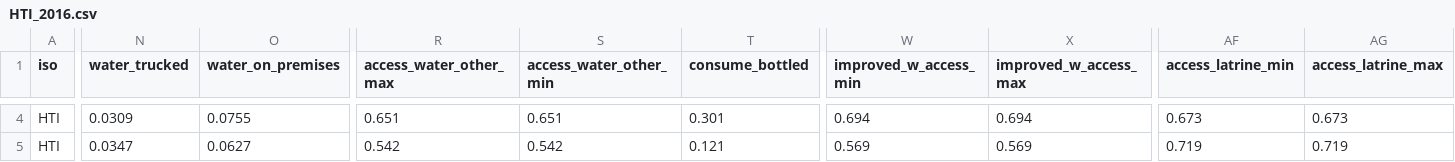
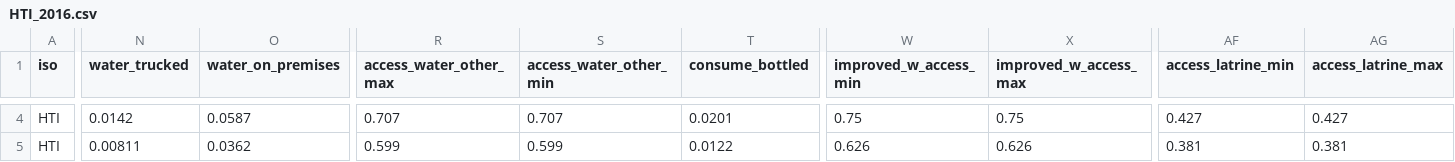
Before and after one commit to olas-lac/olas-hh-2020, a CSV file: output_data/country_files/HTI_2016.csv, drawn as a sheet; only a part is shown, gaps mark what is left out; the diff covers the shown part only; the diff names each change by its address in the sheet, - before the commit and + after, or states it on an @@ line.

Commit message:
Correction to ecuador and haiti "no san access"

```diff
--- a/output_data/country_files/HTI_2016.csv
+++ b/output_data/country_files/HTI_2016.csv
-N4 (water_trucked): 0.0309
+N4 (water_trucked): 0.0142
-O4 (water_on_premises): 0.0755
+O4 (water_on_premises): 0.0587
-R4 (access_water_other_max): 0.651
+R4 (access_water_other_max): 0.707
-S4 (access_water_other_min): 0.651
+S4 (access_water_other_min): 0.707
-T4 (consume_bottled): 0.301
+T4 (consume_bottled): 0.0201
-W4 (improved_w_access_min): 0.694
+W4 (improved_w_access_min): 0.75
-X4 (improved_w_access_max): 0.694
+X4 (improved_w_access_max): 0.75
-AF4 (access_latrine_min): 0.673
+AF4 (access_latrine_min): 0.427
-AG4 (access_latrine_max): 0.673
+AG4 (access_latrine_max): 0.427
-N5 (water_trucked): 0.0347
+N5 (water_trucked): 0.00811
-O5 (water_on_premises): 0.0627
+O5 (water_on_premises): 0.0362
-R5 (access_water_other_max): 0.542
+R5 (access_water_other_max): 0.599
-S5 (access_water_other_min): 0.542
+S5 (access_water_other_min): 0.599
-T5 (consume_bottled): 0.121
+T5 (consume_bottled): 0.0122
-W5 (improved_w_access_min): 0.569
+W5 (improved_w_access_min): 0.626
-X5 (improved_w_access_max): 0.569
+X5 (improved_w_access_max): 0.626
-AF5 (access_latrine_min): 0.719
+AF5 (access_latrine_min): 0.381
-AG5 (access_latrine_max): 0.719
+AG5 (access_latrine_max): 0.381
```
Also changed, not shown: 108 edited cells elsewhere in this file, output_data/country_files/ECU_2017.csv, output_data/country_files/ECU_2020.csv, 8 other files.
